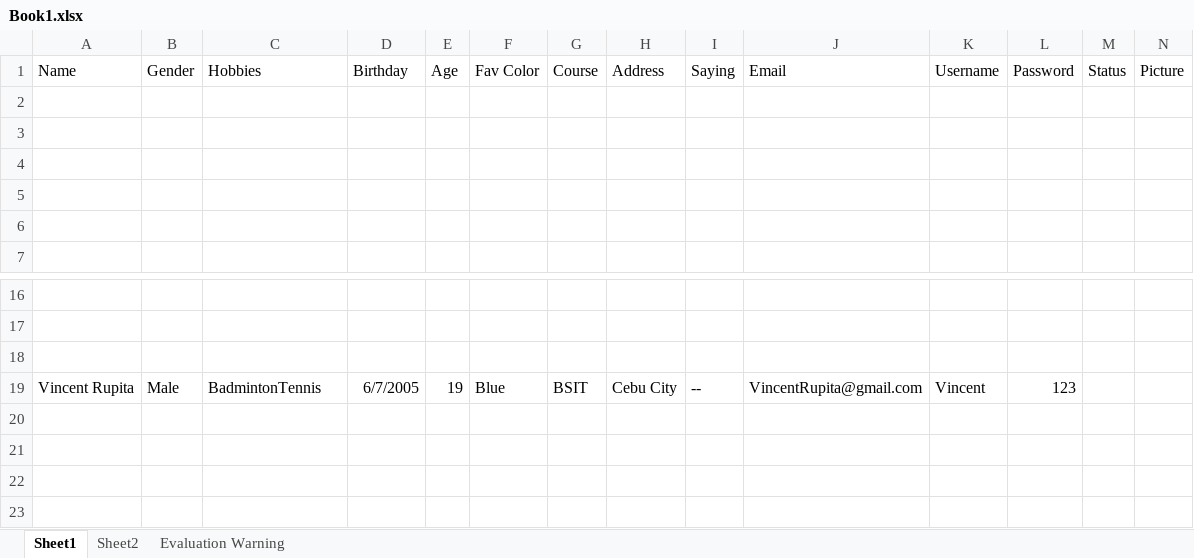
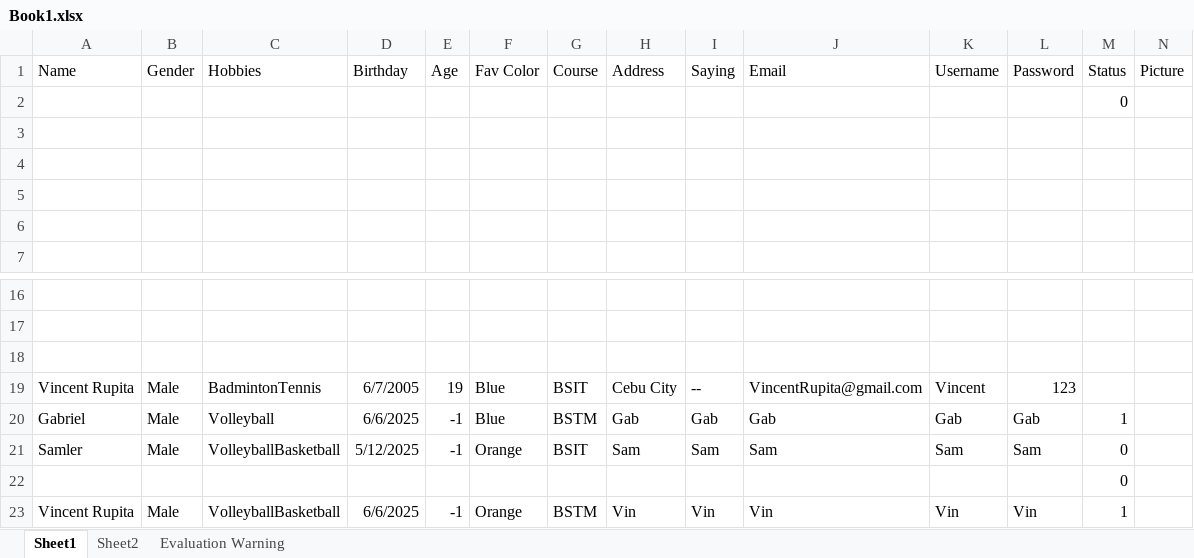
Before and after one commit to V1ncentzz/EVEDRI1, an Excel workbook: Book1.xlsx, sheet Sheet1, drawn as a sheet; only a part is shown, gaps mark what is left out; values as stored, in another font and other column widths than the file's, no borders; table styles not drawn; the diff names each change by its address in the sheet, - before the commit and + after, or states it on an @@ line.

```diff
--- a/Book1.xlsx (sheet Sheet1)
+++ b/Book1.xlsx (sheet Sheet1)
-M2 (Status): (empty)
+M2 (Status): 0
+row 20: Gabriel | Male | Volleyball | 6/6/2025 | -1 | Blue | BSTM | Gab | Gab | Gab | Gab | Gab | 1
+row 21: Samler | Male | VolleyballBasketball | 5/12/2025 | -1 | Orange | BSIT | Sam | Sam | Sam | Sam | Sam | 0
+row 22:  |  |  |  |  |  |  |  |  |  |  |  | 0
+row 23: Vincent Rupita | Male | VolleyballBasketball | 6/6/2025 | -1 | Orange | BSTM | Vin | Vin | Vin | Vin | Vin | 1
```
Also changed, not shown: 6 other files.
